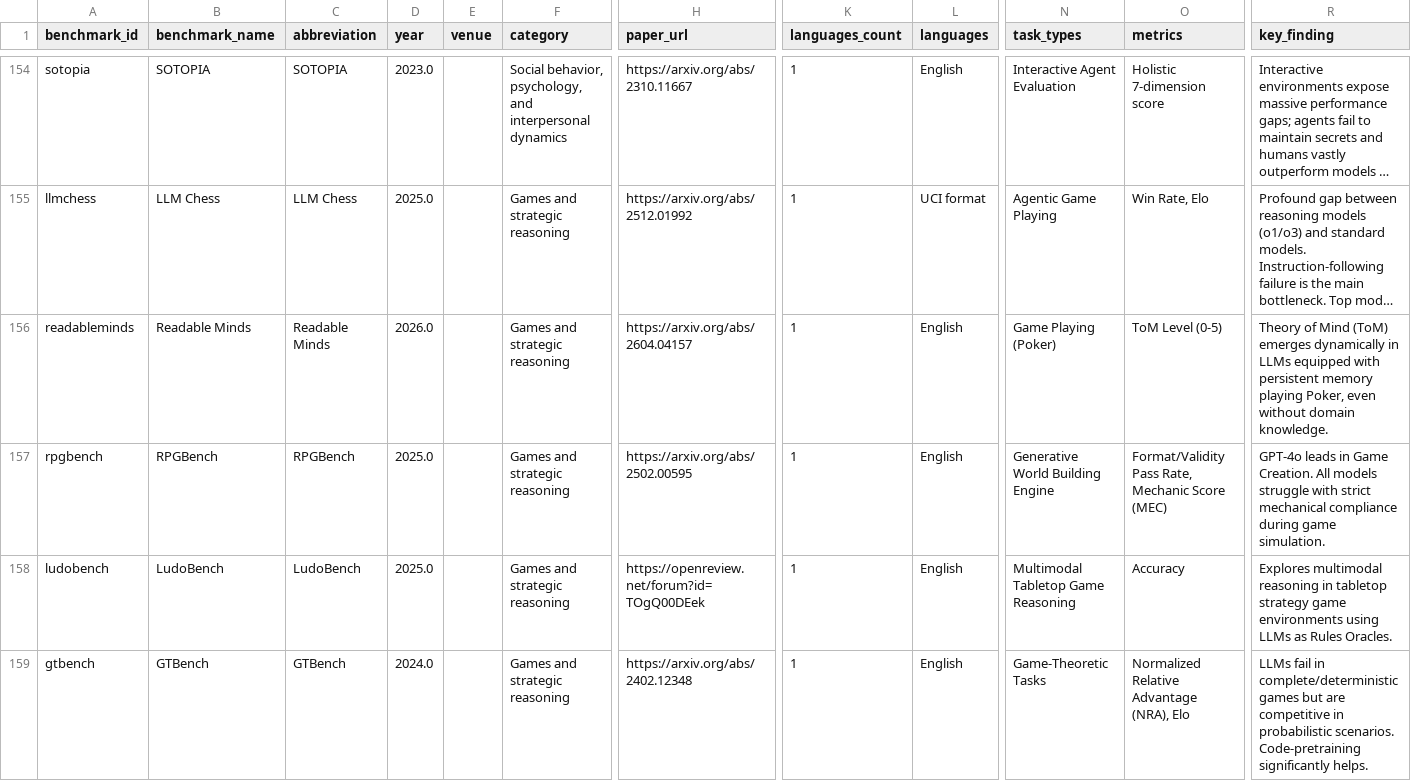
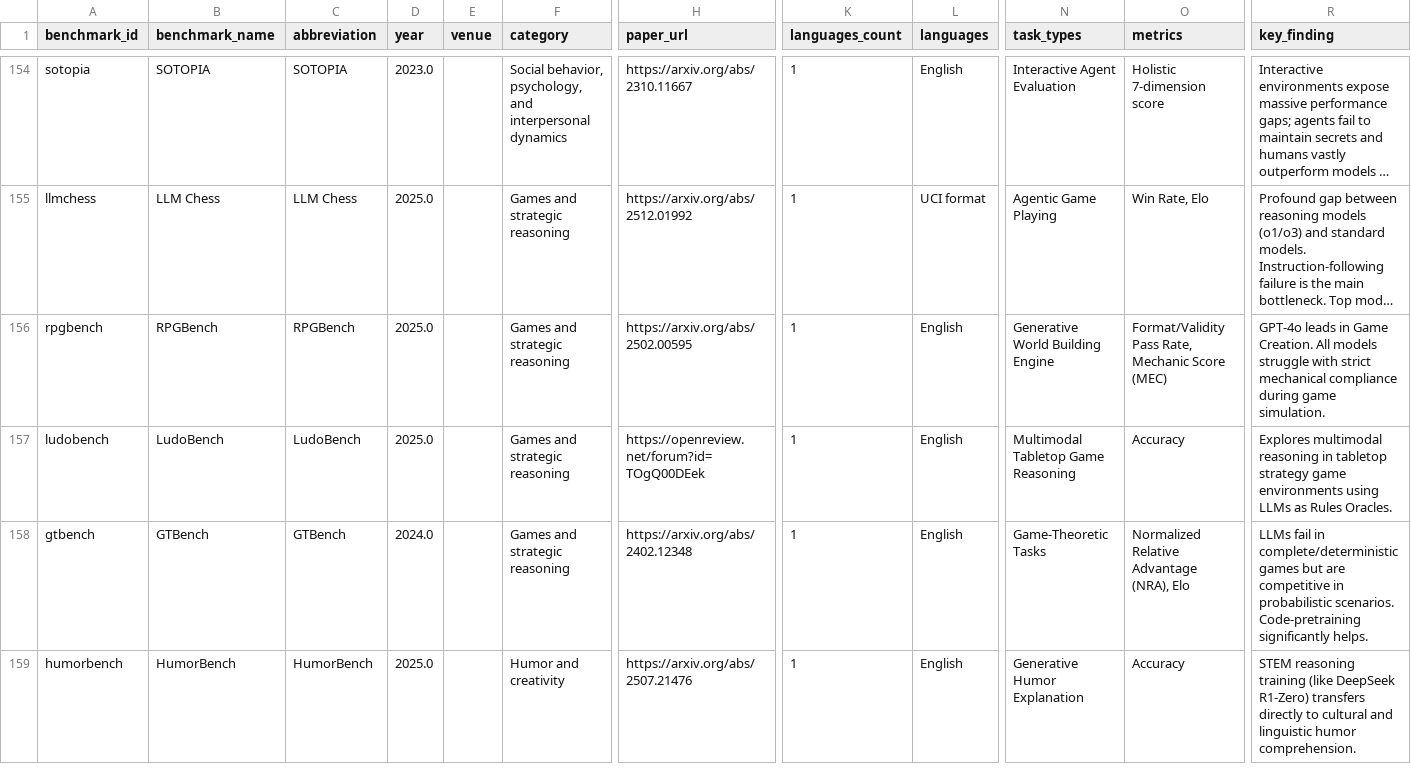
Before and after one commit to faizghifari/llm-coginterp, a CSV file: data/benchmarks.csv, drawn as a sheet; only a part is shown, gaps mark what is left out; the shorter side is filled out with more unchanged rows; long unchanged cells end in …; rows hold the shown columns only; the diff covers the shown part only; the diff names each change by its address in the sheet, - before the commit and + after, or states it on an @@ line.

Commit message:
Process Group 2: Exhaustively append LLM Chess, GTBench, RPGBench; remove non-benchmarks (Readable Minds, LudoBench, gg-bench, PokerBench)

```diff
--- a/data/benchmarks.csv
+++ b/data/benchmarks.csv
-row 156: readableminds | Readable Minds | Readable Minds | 2026.0 |  | Games and strategic reasoning | https://arxiv.org/abs/2604.04157 | 1 | English | Game Playing (Poker) | ToM Level (0-5) | Theory of Mind (ToM) emerges dynamically in LLMs equipped with persistent memory playing Poker, even without domain knowledge.
```
Also changed, not shown: 2 removed rows elsewhere in this file, data/models.csv, 1 other file.
